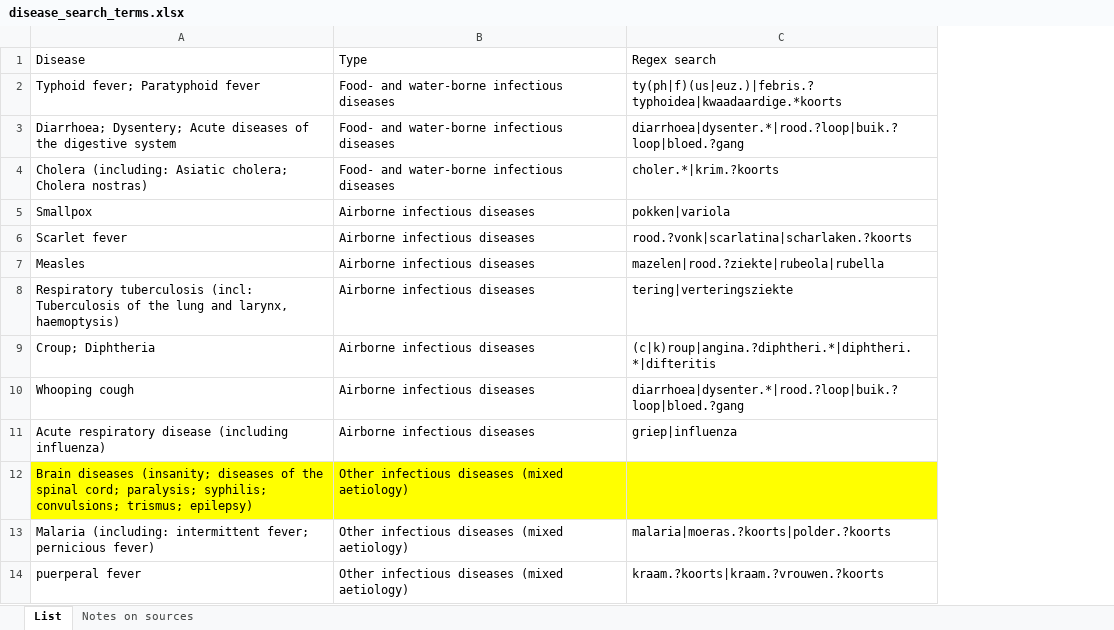
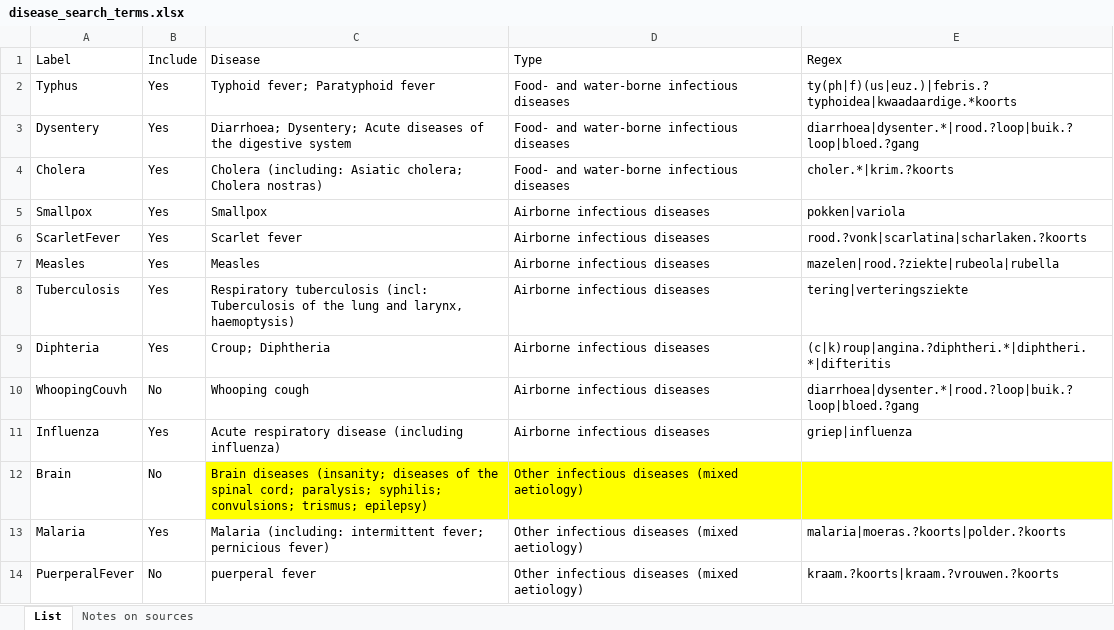
Before and after one commit to sodascience/disease_database, an Excel workbook: raw_data/manual_input/disease_search_terms.xlsx, sheet List, drawn as a sheet; values as stored, in another font and other column widths than the file's, no borders; addresses are those after the commit; the diff names each change by its address in the sheet, - before the commit and + after, or states it on an @@ line.

Commit message:
first version of database creation
also update disease search terms cols

```diff
--- a/raw_data/manual_input/disease_search_terms.xlsx (sheet List)
+++ b/raw_data/manual_input/disease_search_terms.xlsx (sheet List)
+column A (Label), rows 2-14: Typhus | Dysentery | Cholera | Smallpox | ScarletFever | Measles | Tuberculosis | Diphteria | WhoopingCouvh | Influenza | Brain | Malaria | PuerperalFever
+column B (Include), rows 2-14: Yes | Yes | Yes | Yes | Yes | Yes | Yes | Yes | No | Yes | No | Yes | No
-E1: Regex search
+E1: Regex
```
Also changed, not shown: 1 other file.
